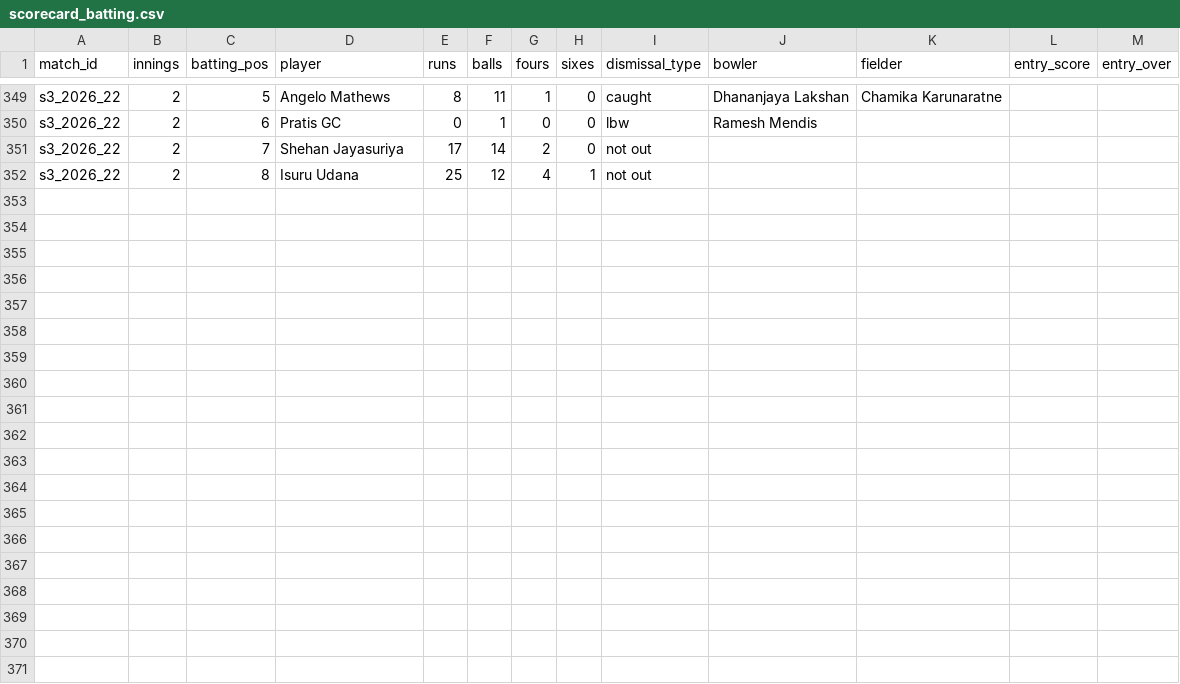
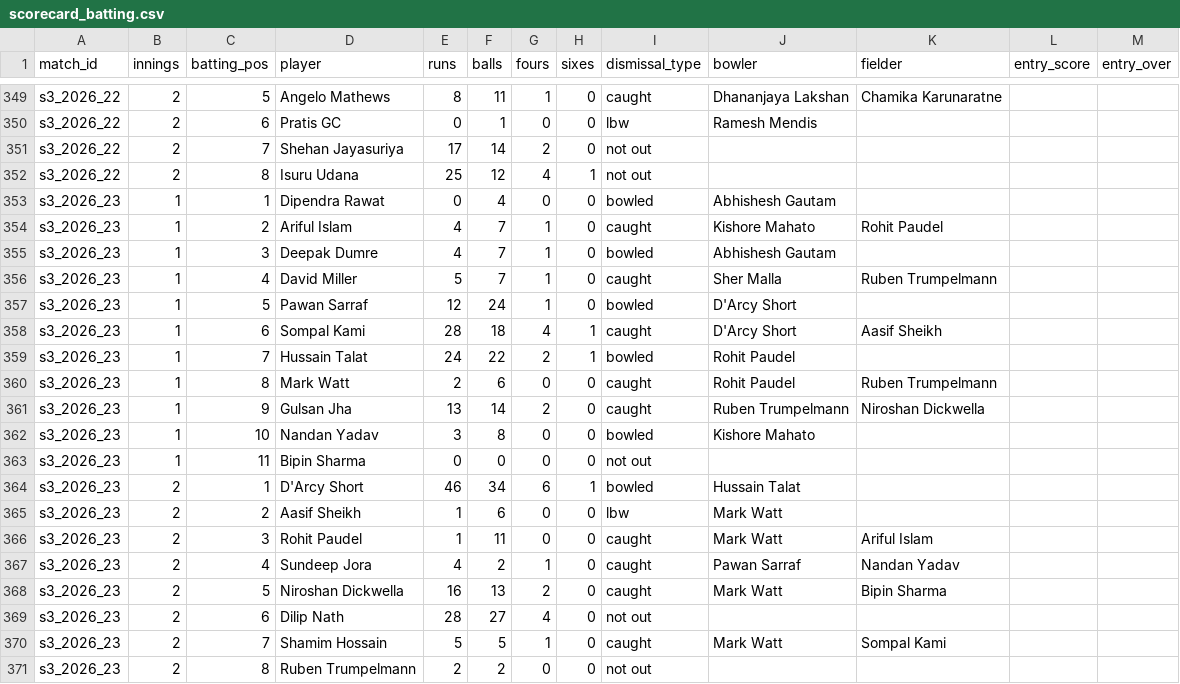
Before and after one commit to Dikshant-Neupane/CricNepal, a CSV file: data/capture/scorecard_batting.csv, drawn as a sheet; only a part is shown, gaps mark what is left out.

Commit message:
data: record Match 23 result, scorecard and team brief

```diff
--- a/data/capture/scorecard_batting.csv
+++ b/data/capture/scorecard_batting.csv
@@ -352 +352,20 @@ s3_2026_22,2,7,Shehan Jayasuriya,17,14,2,0,not out,,,,
 s3_2026_22,2,8,Isuru Udana,25,12,4,1,not out,,,,
+s3_2026_23,1,1,Dipendra Rawat,0,4,0,0,bowled,Abhishesh Gautam,,,
+s3_2026_23,1,2,Ariful Islam,4,7,1,0,caught,Kishore Mahato,Rohit Paudel,,
+s3_2026_23,1,3,Deepak Dumre,4,7,1,0,bowled,Abhishesh Gautam,,,
+s3_2026_23,1,4,David Miller,5,7,1,0,caught,Sher Malla,Ruben Trumpelmann,,
+s3_2026_23,1,5,Pawan Sarraf,12,24,1,0,bowled,D'Arcy Short,,,
+s3_2026_23,1,6,Sompal Kami,28,18,4,1,caught,D'Arcy Short,Aasif Sheikh,,
+s3_2026_23,1,7,Hussain Talat,24,22,2,1,bowled,Rohit Paudel,,,
+s3_2026_23,1,8,Mark Watt,2,6,0,0,caught,Rohit Paudel,Ruben Trumpelmann,,
+s3_2026_23,1,9,Gulsan Jha,13,14,2,0,caught,Ruben Trumpelmann,Niroshan Dickwella,,
+s3_2026_23,1,10,Nandan Yadav,3,8,0,0,bowled,Kishore Mahato,,,
+s3_2026_23,1,11,Bipin Sharma,0,0,0,0,not out,,,,
+s3_2026_23,2,1,D'Arcy Short,46,34,6,1,bowled,Hussain Talat,,,
+s3_2026_23,2,2,Aasif Sheikh,1,6,0,0,lbw,Mark Watt,,,
+s3_2026_23,2,3,Rohit Paudel,1,11,0,0,caught,Mark Watt,Ariful Islam,,
+s3_2026_23,2,4,Sundeep Jora,4,2,1,0,caught,Pawan Sarraf,Nandan Yadav,,
+s3_2026_23,2,5,Niroshan Dickwella,16,13,2,0,caught,Mark Watt,Bipin Sharma,,
+s3_2026_23,2,6,Dilip Nath,28,27,4,0,not out,,,,
+s3_2026_23,2,7,Shamim Hossain,5,5,1,0,caught,Mark Watt,Sompal Kami,,
+s3_2026_23,2,8,Ruben Trumpelmann,2,2,0,0,not out,,,,
```
Also changed, not shown: data/capture/match_facts.csv, data/capture/scorecard_bowling.csv, 2 other files.
